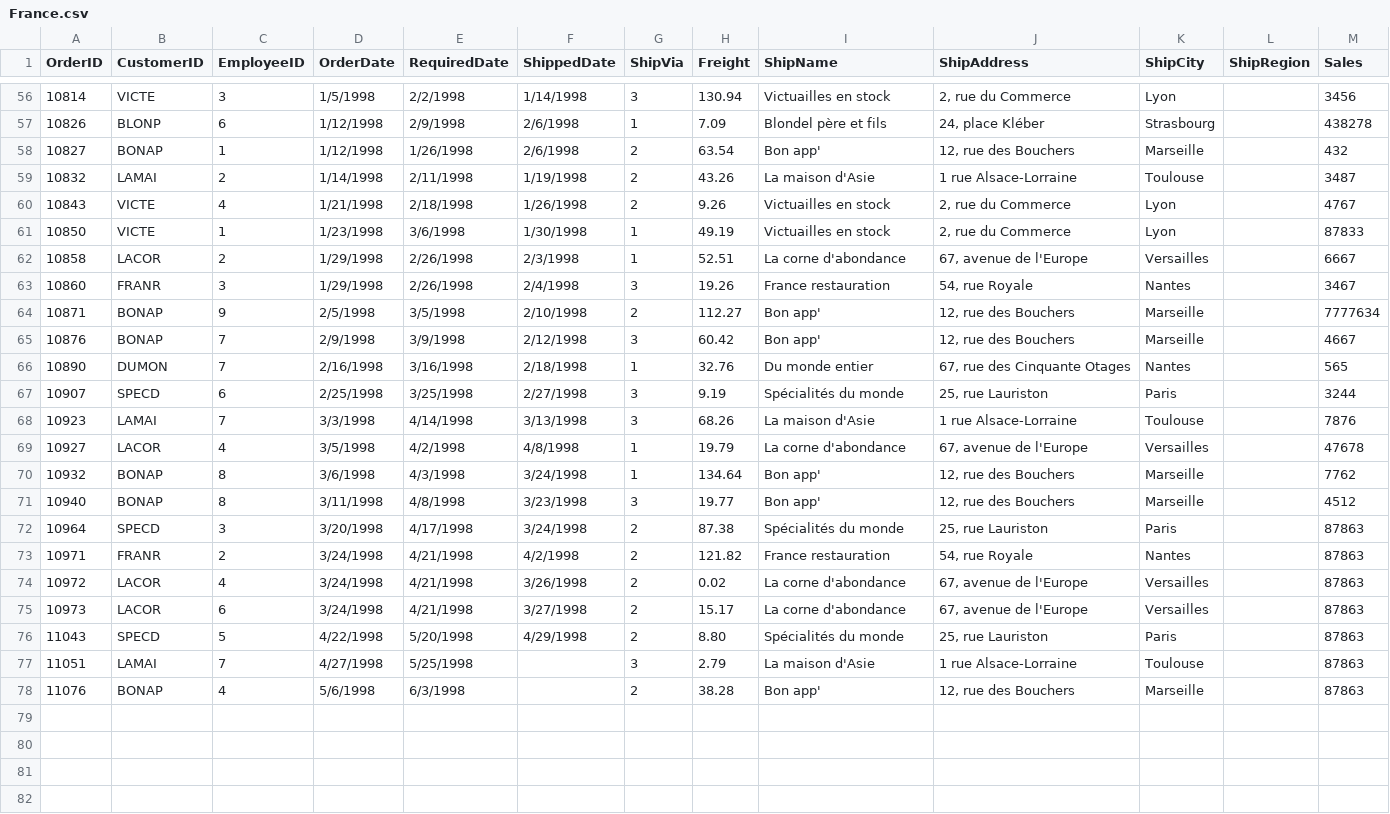
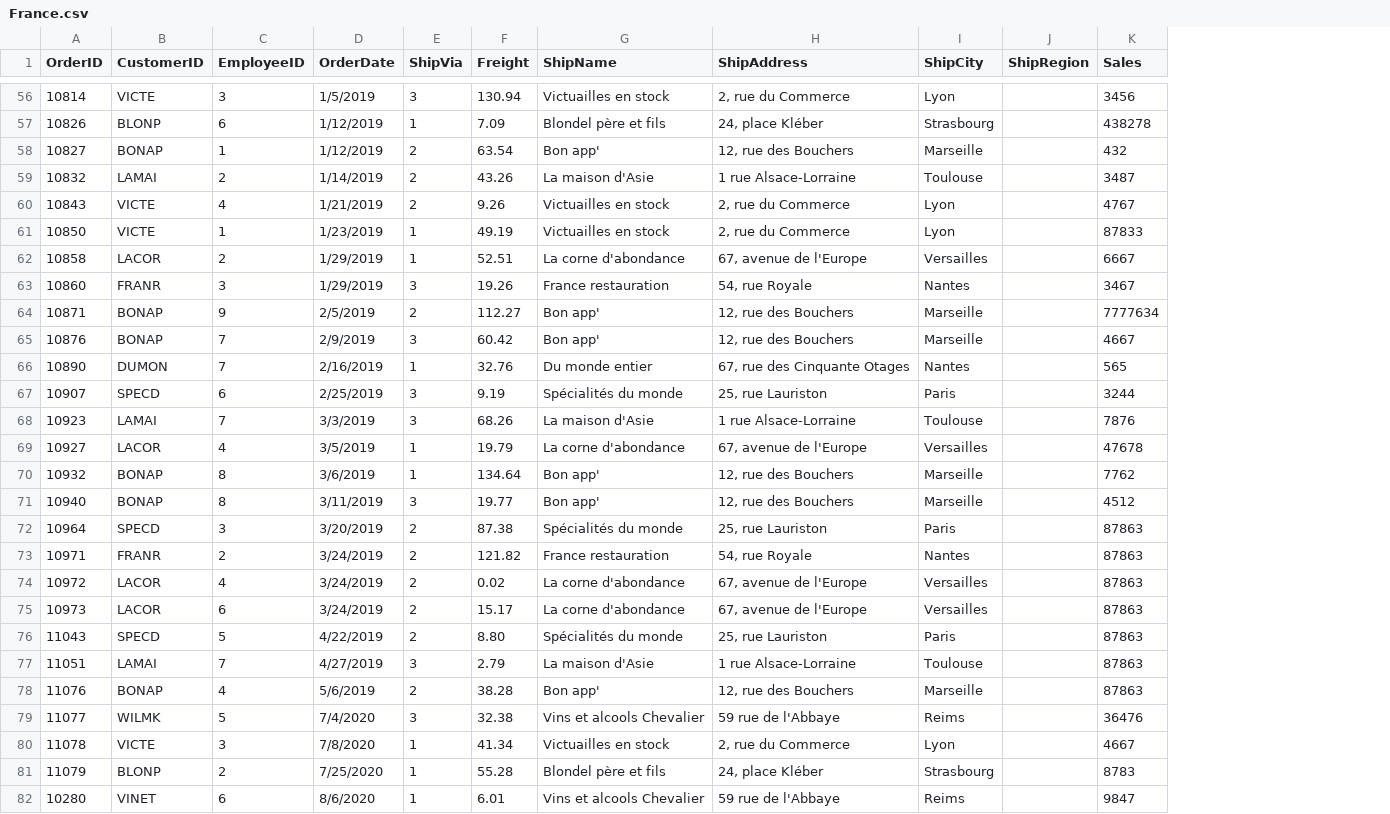
Before and after one commit to Renuka-Nalini/SampleData, a CSV file: France.csv, drawn as a sheet; only a part is shown, gaps mark what is left out; removed rows and columns are numbered as before the commit, all else as after; the diff covers the shown part only; the diff names each change by its address in the sheet, - before the commit and + after, or states it on an @@ line.

```diff
--- a/France.csv
+++ b/France.csv
-column E (RequiredDate), rows 56-78: 2/2/1998 | 2/9/1998 | 1/26/1998 | 2/11/1998 | 2/18/1998 | 3/6/1998 | 2/26/1998 | 2/26/1998 | 3/5/1998 | 3/9/1998 | 3/16/1998 | 3/25/1998 | 4/14/1998 | 4/2/1998 | 4/3/1998 | 4/8/1998 | 4/17/1998 | 4/21/1998 | 4/21/1998 | 4/21/1998 | 5/20/1998 | 5/25/1998 | 6/3/1998
-column F (ShippedDate), rows 56-76: 1/14/1998 | 2/6/1998 | 2/6/1998 | 1/19/1998 | 1/26/1998 | 1/30/1998 | 2/3/1998 | 2/4/1998 | 2/10/1998 | 2/12/1998 | 2/18/1998 | 2/27/1998 | 3/13/1998 | 4/8/1998 | 3/24/1998 | 3/23/1998 | 3/24/1998 | 4/2/1998 | 3/26/1998 | 3/27/1998 | 4/29/1998
-D56 (OrderDate): 1/5/1998
+D56 (OrderDate): 1/5/2019
-D57:D58 (OrderDate): 1/12/1998
+D57:D58 (OrderDate): 1/12/2019
-D59 (OrderDate): 1/14/1998
+D59 (OrderDate): 1/14/2019
-D60 (OrderDate): 1/21/1998
+D60 (OrderDate): 1/21/2019
-D61 (OrderDate): 1/23/1998
+D61 (OrderDate): 1/23/2019
-D62:D63 (OrderDate): 1/29/1998
+D62:D63 (OrderDate): 1/29/2019
-D64 (OrderDate): 2/5/1998
+D64 (OrderDate): 2/5/2019
-D65 (OrderDate): 2/9/1998
+D65 (OrderDate): 2/9/2019
-D66 (OrderDate): 2/16/1998
+D66 (OrderDate): 2/16/2019
-D67 (OrderDate): 2/25/1998
+D67 (OrderDate): 2/25/2019
-D68 (OrderDate): 3/3/1998
+D68 (OrderDate): 3/3/2019
-D69 (OrderDate): 3/5/1998
+D69 (OrderDate): 3/5/2019
-D70 (OrderDate): 3/6/1998
+D70 (OrderDate): 3/6/2019
-D71 (OrderDate): 3/11/1998
+D71 (OrderDate): 3/11/2019
-D72 (OrderDate): 3/20/1998
+D72 (OrderDate): 3/20/2019
-D73:D75 (OrderDate): 3/24/1998
+D73:D75 (OrderDate): 3/24/2019
-D76 (OrderDate): 4/22/1998
+D76 (OrderDate): 4/22/2019
-D77 (OrderDate): 4/27/1998
+D77 (OrderDate): 4/27/2019
-D78 (OrderDate): 5/6/1998
+D78 (OrderDate): 5/6/2019
+row 79: 11077 | WILMK | 5 | 7/4/2020 | 3 | 32.38 | Vins et alcools Chevalier | 59 rue de l'Abbaye | Reims |  | 36476
+row 80: 11078 | VICTE | 3 | 7/8/2020 | 1 | 41.34 | Victuailles en stock | 2, rue du Commerce | Lyon |  | 4667
+row 81: 11079 | BLONP | 2 | 7/25/2020 | 1 | 55.28 | Blondel père et fils | 24, place Kléber | Strasbourg |  | 8783
+row 82: 10280 | VINET | 6 | 8/6/2020 | 1 | 6.01 | Vins et alcools Chevalier | 59 rue de l'Abbaye | Reims |  | 9847
```
Also changed, not shown: 6 added rows and 54 edited cells elsewhere in this file.
